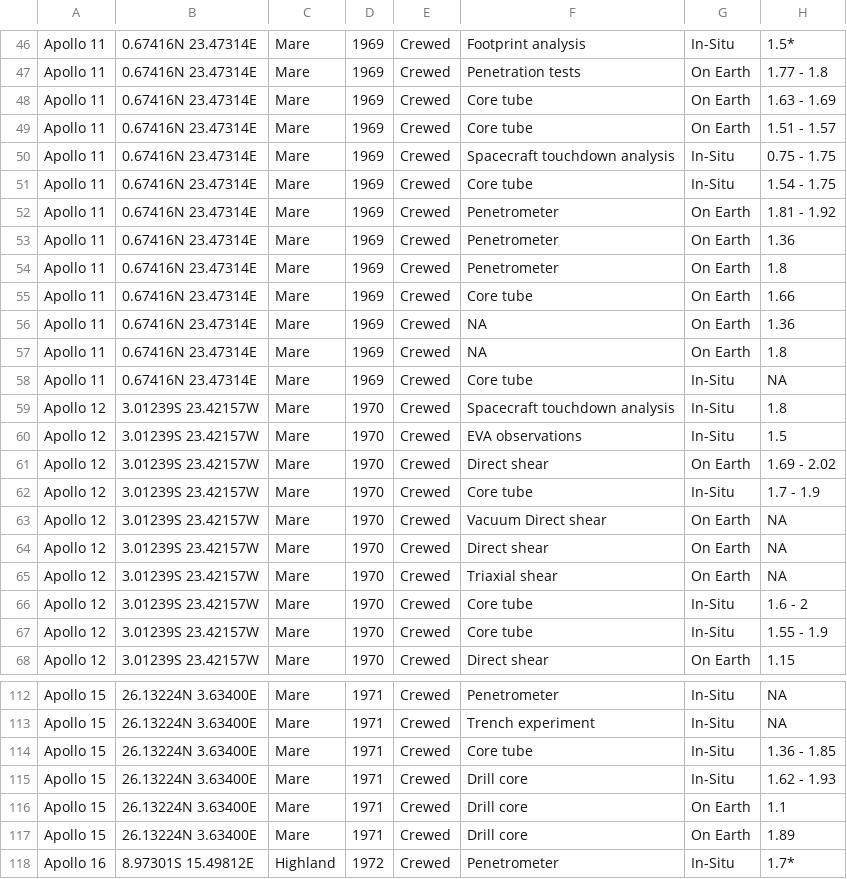
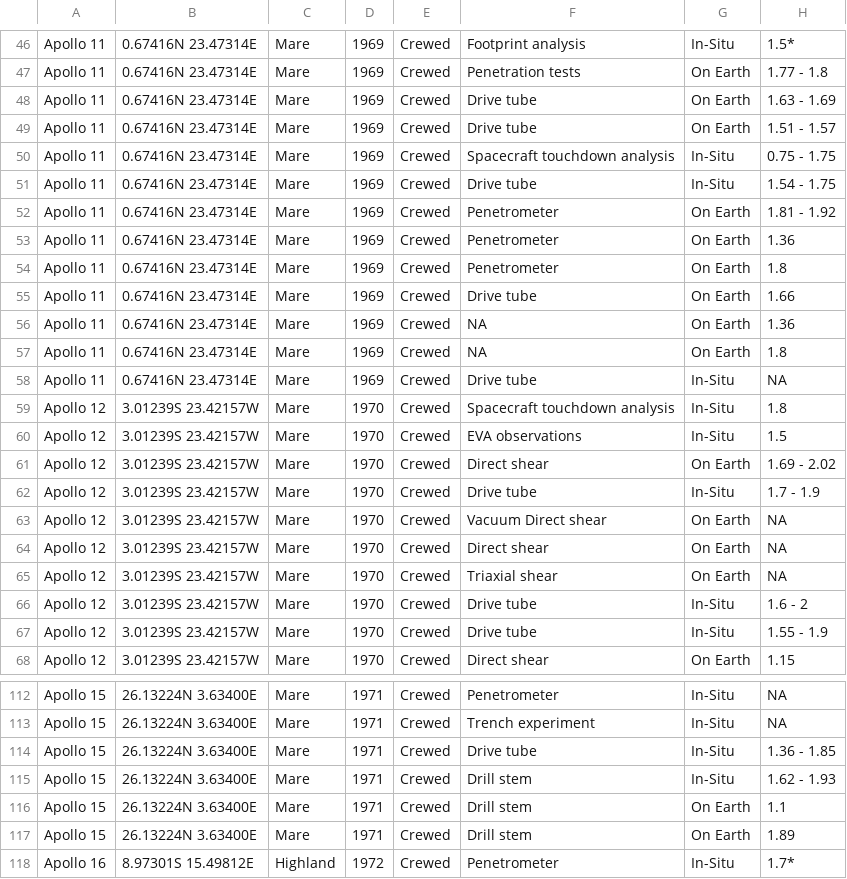
Before and after one commit to leoniegasteiner/Lunar-Regolith-Database, a CSV file: Dataset_Regolith.csv, drawn as a sheet; only a part is shown, gaps mark what is left out; the diff covers the shown part only; the diff names each change by its address in the sheet, - before the commit and + after, or states it on an @@ line.

```diff
--- a/Dataset_Regolith.csv
+++ b/Dataset_Regolith.csv
-F48:F49: Core tube
+F48:F49: Drive tube
-F51: Core tube
+F51: Drive tube
-F55: Core tube
+F55: Drive tube
-F58: Core tube
+F58: Drive tube
-F62: Core tube
+F62: Drive tube
-F66:F67: Core tube
+F66:F67: Drive tube
-F114: Core tube
+F114: Drive tube
-F115:F117: Drill core
+F115:F117: Drill stem
```
Also changed, not shown: 12 edited cells elsewhere in this file, 15 other files.
